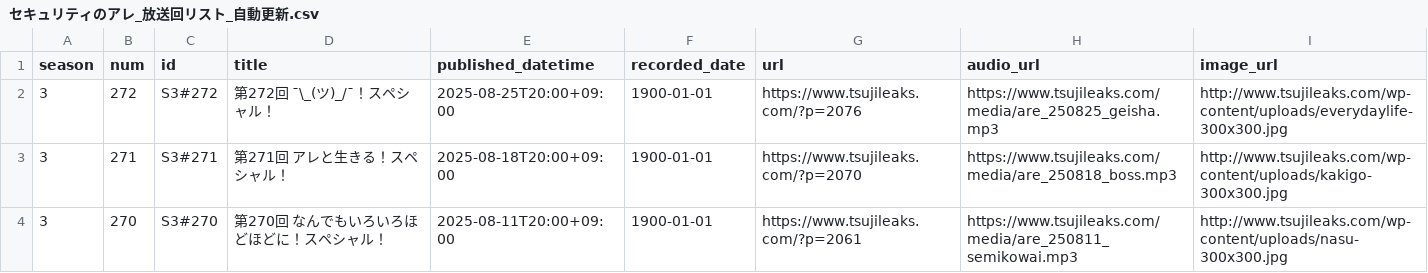
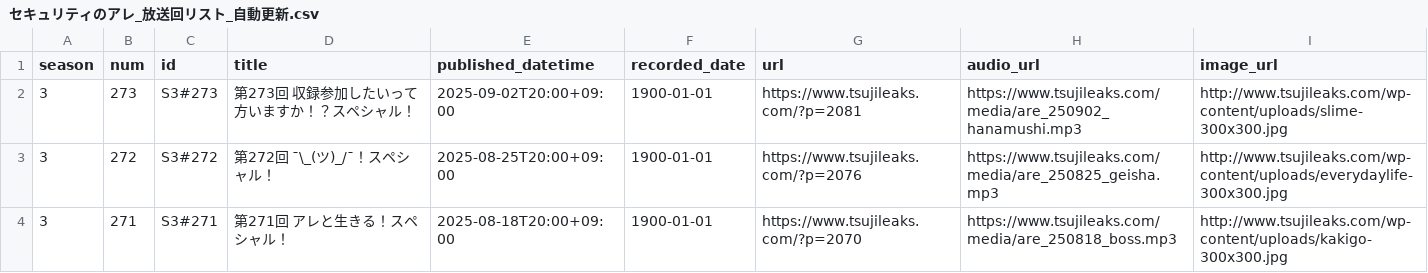
Before and after one commit to BerandaMegane/Security-no-ARE-words, a CSV file: docs/_static/セキュリティのアレ_放送回リスト_自動更新.csv, drawn as a sheet; only a part is shown; the shorter side is filled out with more unchanged rows.

```diff
--- a/docs/_static/セキュリティのアレ_放送回リスト_自動更新.csv
+++ b/docs/_static/セキュリティのアレ_放送回リスト_自動更新.csv
@@ -1,2 +1,3 @@
 season,num,id,title,published_datetime,recorded_date,url,audio_url,image_url
+3,273,S3#273,第273回 収録参加したいって方いますか！？スペシャル！,2025-09-02T20:00+09:00,1900-01-01,https://www.tsujileaks.com/?p=2081,https://www.tsujileaks.com/media/are_250902_hanamushi.mp3,http://www.tsujileaks.com/wp-content/uploads/slime-300x300.jpg
 3,272,S3#272,第272回 ¯\_(ツ)_/¯！スペシャル！,2025-08-25T20:00+09:00,1900-01-01,https://www.tsujileaks.com/?p=2076,https://www.tsujileaks.com/media/are_250825_geisha.mp3,http://www.tsujileaks.com/wp-content/uploads/everydaylife-300x300.jpg
```
Also changed, not shown: docs/_downloads/cb3fa297877850adc58316b74884df1a/セキュリティのアレ_放送回リスト_自動更新.csv, source/_static/セキュリティのアレ_放送回リスト_自動更新.csv, 42 other files.
